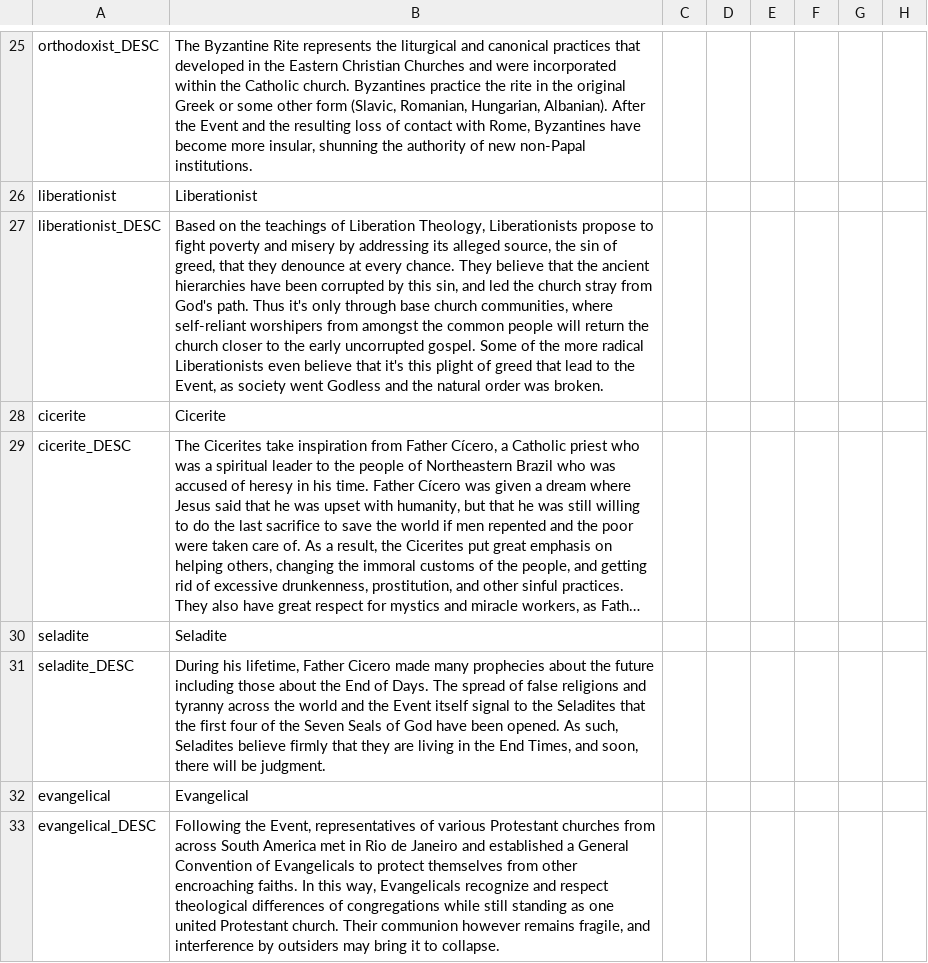
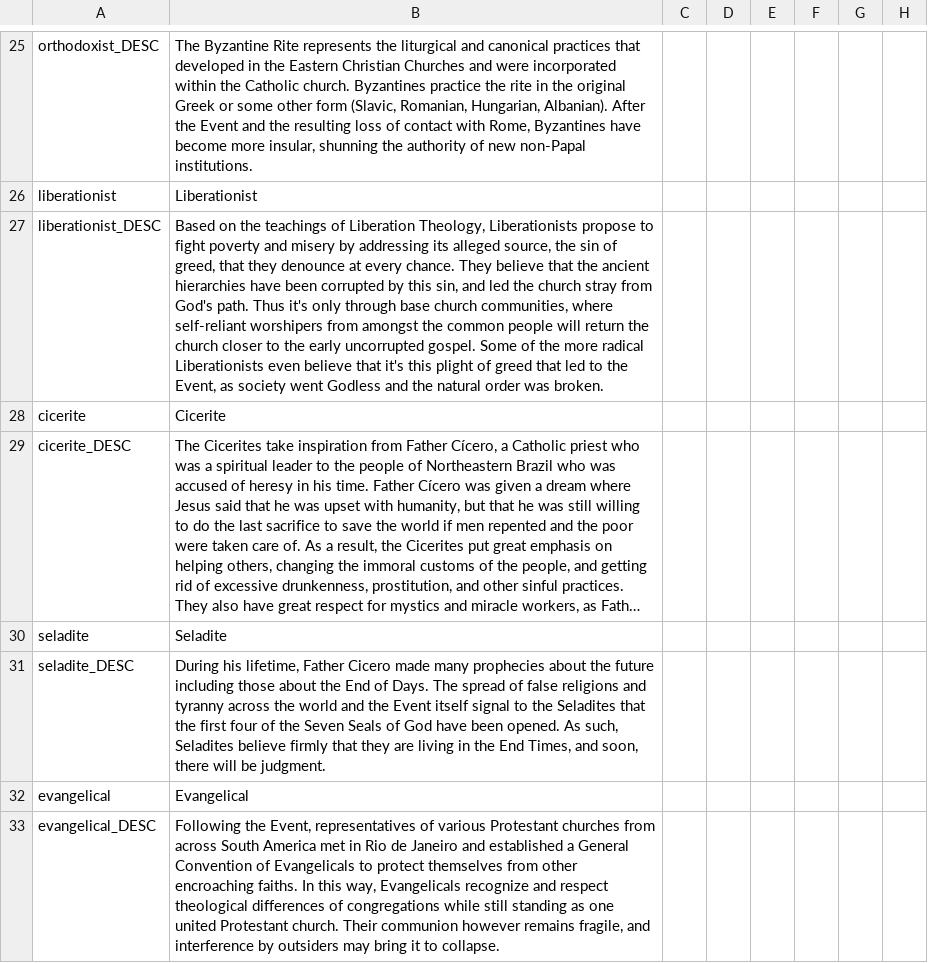
Before and after one commit to j00ji/Sob-o-Anil, a CSV file: localisation/00_South_America.csv, drawn as a sheet; only a part is shown, gaps mark what is left out; long unchanged cells end in …; the diff names each change by its address in the sheet, - before the commit and + after, or states it on an @@ line.

Commit message:
minor spelling error

```diff
--- a/localisation/00_South_America.csv
+++ b/localisation/00_South_America.csv
-B27: …greed that lead to the…
+B27: …greed that led to the…
```
